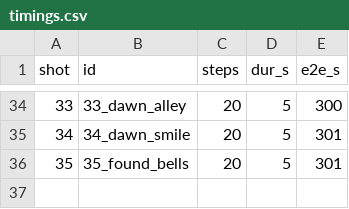
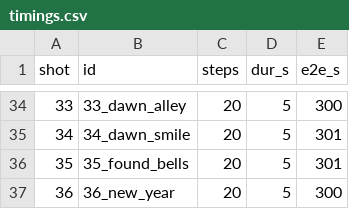
Before and after one commit to tayaee/video-generation, a CSV file: results/matchgirl/profiles/s20-480p-comfy-base/shots/timings.csv, drawn as a sheet; only a part is shown, gaps mark what is left out; the diff names each change by its address in the sheet, - before the commit and + after, or states it on an @@ line.

Commit message:
add results

```diff
--- a/results/matchgirl/profiles/s20-480p-comfy-base/shots/timings.csv
+++ b/results/matchgirl/profiles/s20-480p-comfy-base/shots/timings.csv
+row 37: 36 | 36_new_year | 20 | 5 | 300
```
Also changed, not shown: 3 other files.
